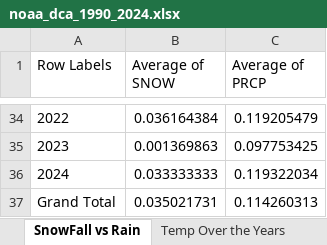
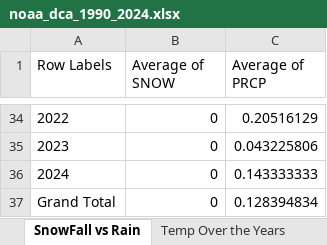
Before and after one commit to aelliott26/ITE140, an Excel workbook: Excel_Sheets/noaa_dca_1990_2024.xlsx, sheet SnowFall vs Rain, drawn as a sheet; only a part is shown, gaps mark what is left out; values as stored, in another font and other column widths than the file's, no borders; charts and pictures not drawn; the diff covers the shown part only; the diff names each change by its address in the sheet, - before the commit and + after, or states it on an @@ line.

```diff
--- a/Excel_Sheets/noaa_dca_1990_2024.xlsx (sheet SnowFall vs Rain)
+++ b/Excel_Sheets/noaa_dca_1990_2024.xlsx (sheet SnowFall vs Rain)
-B34 (Average of SNOW): 0.036164384
+B34 (Average of SNOW): 0
-C34 (Average of PRCP): 0.119205479
+C34 (Average of PRCP): 0.20516129
-B35 (Average of SNOW): 0.001369863
+B35 (Average of SNOW): 0
-C35 (Average of PRCP): 0.097753425
+C35 (Average of PRCP): 0.043225806
-B36 (Average of SNOW): 0.033333333
+B36 (Average of SNOW): 0
-C36 (Average of PRCP): 0.119322034
+C36 (Average of PRCP): 0.143333333
-B37 (Average of SNOW): 0.035021731
+B37 (Average of SNOW): 0
-C37 (Average of PRCP): 0.114260313
+C37 (Average of PRCP): 0.128394834
```
Also changed, not shown: 64 edited cells elsewhere in this sheet, sheet Temp Over the Years, charts or pictures, Excel_Sheets/SuperStoreUS-2015.xlsx, 1 other file.
